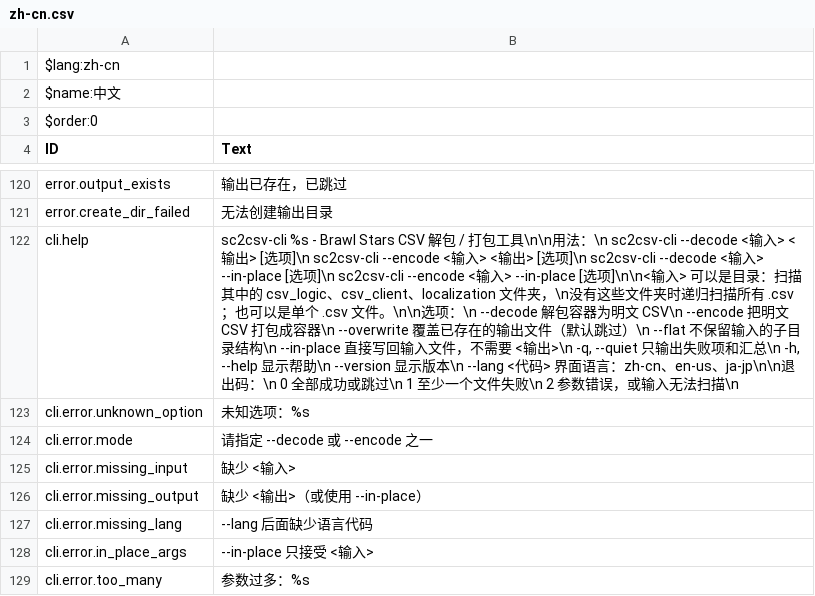
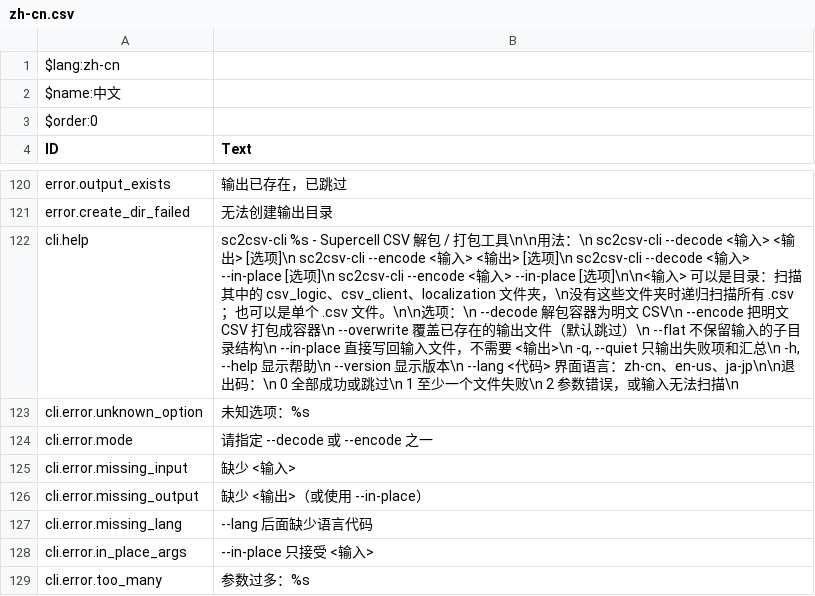
Before and after one commit to bedphp/sc2csv, a CSV file: src/i18n/zh-cn.csv, drawn as a sheet; only a part is shown, gaps mark what is left out; the diff names each change by its address in the sheet, - before the commit and + after, or states it on an @@ line.

```diff
--- a/src/i18n/zh-cn.csv
+++ b/src/i18n/zh-cn.csv
-B122 (Text): sc2csv-cli %s - Brawl Stars CSV 解包…
+B122 (Text): sc2csv-cli %s - Supercell CSV 解包…
```
Also changed, not shown: src/i18n/en-us.csv, src/i18n/ja-jp.csv, 1 other file.
